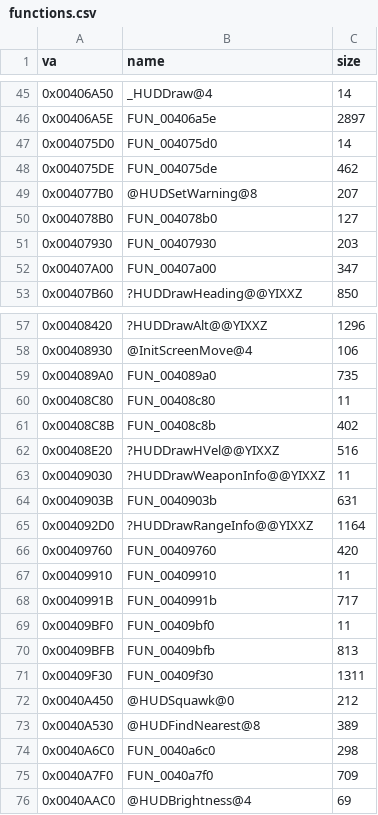
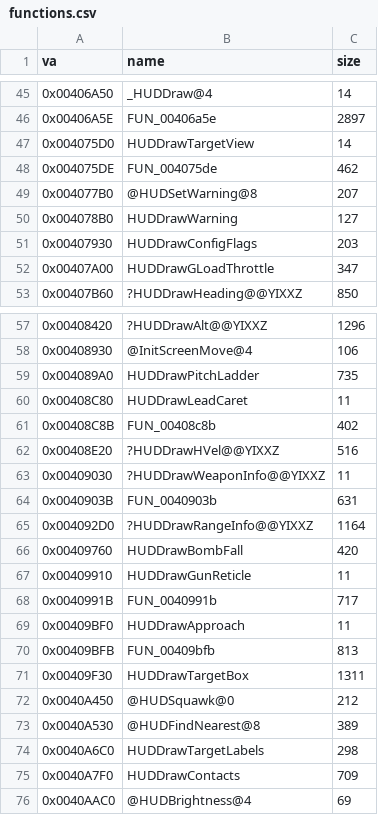
Before and after one commit to jomkz/fighters-codex, a CSV file: db/inventory/functions.csv, drawn as a sheet; only a part is shown, gaps mark what is left out.

Commit message:
docs(re): HUD / cockpit subsystem — name & document (#213)
Complete the HUD subsystem: the head-up display symbology layer (HUD.C,
0x405E30-0x40AE50). Clean, single-compilation-unit range — 49 functions
(30 SMS + 12 recovered + 7 Ghidra split-tail waivers), 205 referenced
globals resolved (16 named + waivers).

Recovered the combat-symbology drawers (HUDDrawTargetBox, HUDDrawGunReticle,
HUDDrawBombFall, HUDDrawApproach, HUDDrawLeadCaret, HUDDrawContacts, ...) and
the HUD layout/state block anchored at the flight-path marker. New docs/fa/hud.md
with a DB-checked Functions table and a per-frame draw-flow diagram.

Closes #213.

```diff
--- a/db/inventory/functions.csv
+++ b/db/inventory/functions.csv
@@ -46,8 +46,8 @@ va,name,size
 0x00406A5E,FUN_00406a5e,2897
-0x004075D0,FUN_004075d0,14
+0x004075D0,HUDDrawTargetView,14
 0x004075DE,FUN_004075de,462
 0x004077B0,@HUDSetWarning@8,207
-0x004078B0,FUN_004078b0,127
-0x00407930,FUN_00407930,203
-0x00407A00,FUN_00407a00,347
+0x004078B0,HUDDrawWarning,127
+0x00407930,HUDDrawConfigFlags,203
+0x00407A00,HUDDrawGLoadThrottle,347
 0x00407B60,?HUDDrawHeading@@YIXXZ,850
@@ -58,4 +58,4 @@ va,name,size
 0x00408930,@InitScreenMove@4,106
-0x004089A0,FUN_004089a0,735
-0x00408C80,FUN_00408c80,11
+0x004089A0,HUDDrawPitchLadder,735
+0x00408C80,HUDDrawLeadCaret,11
 0x00408C8B,FUN_00408c8b,402
@@ -65,12 +65,12 @@ va,name,size
 0x004092D0,?HUDDrawRangeInfo@@YIXXZ,1164
-0x00409760,FUN_00409760,420
-0x00409910,FUN_00409910,11
+0x00409760,HUDDrawBombFall,420
+0x00409910,HUDDrawGunReticle,11
 0x0040991B,FUN_0040991b,717
-0x00409BF0,FUN_00409bf0,11
+0x00409BF0,HUDDrawApproach,11
 0x00409BFB,FUN_00409bfb,813
-0x00409F30,FUN_00409f30,1311
+0x00409F30,HUDDrawTargetBox,1311
 0x0040A450,@HUDSquawk@0,212
 0x0040A530,@HUDFindNearest@8,389
-0x0040A6C0,FUN_0040a6c0,298
-0x0040A7F0,FUN_0040a7f0,709
+0x0040A6C0,HUDDrawTargetLabels,298
+0x0040A7F0,HUDDrawContacts,709
 0x0040AAC0,@HUDBrightness@4,69
```
Also changed, not shown: db/inventory/globals.csv, db/subsystems.csv, 5 other files.
